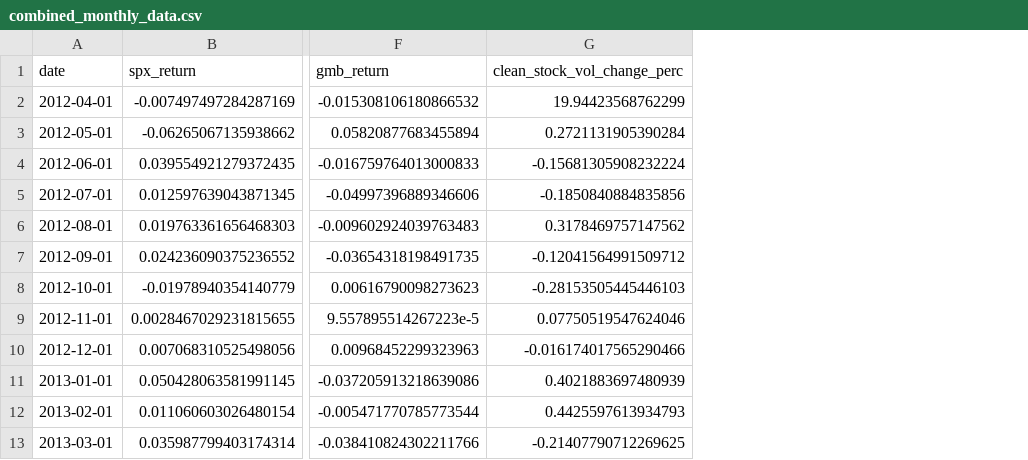
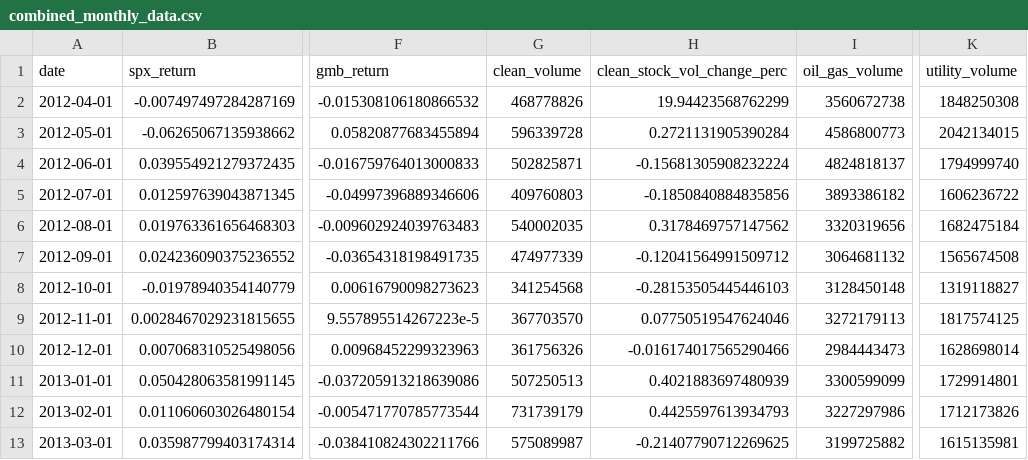
Before and after one commit to zhaohan-dong/green-stock-return-twitter-sentiment, a CSV file: data/combined_monthly_data.csv, drawn as a sheet; only a part is shown, gaps mark what is left out; the diff names each change by its address in the sheet, - before the commit and + after, or states it on an @@ line.

Commit message:
Debug volume

```diff
--- a/data/combined_monthly_data.csv
+++ b/data/combined_monthly_data.csv
+column G (clean_volume), rows 2-13: 468778826 | 596339728 | 502825871 | 409760803 | 540002035 | 474977339 | 341254568 | 367703570 | 361756326 | 507250513 | 731739179 | 575089987
+column I (oil_gas_volume), rows 2-13: 3560672738 | 4586800773 | 4824818137 | 3893386182 | 3320319656 | 3064681132 | 3128450148 | 3272179113 | 2984443473 | 3300599099 | 3227297986 | 3199725882
+column K (utility_volume), rows 2-13: 1848250308 | 2042134015 | 1794999740 | 1606236722 | 1682475184 | 1565674508 | 1319118827 | 1817574125 | 1628698014 | 1729914801 | 1712173826 | 1615135981
```
Also changed, not shown: 2 other files.
